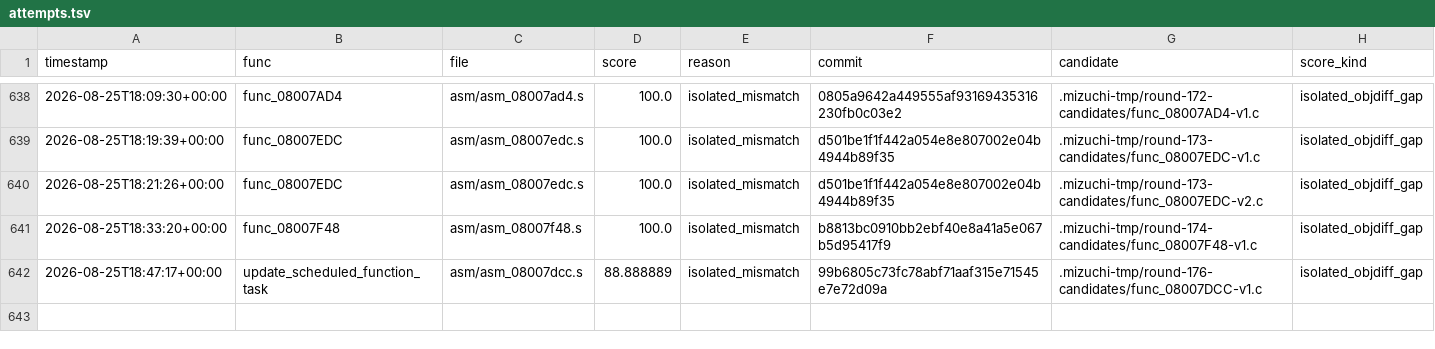
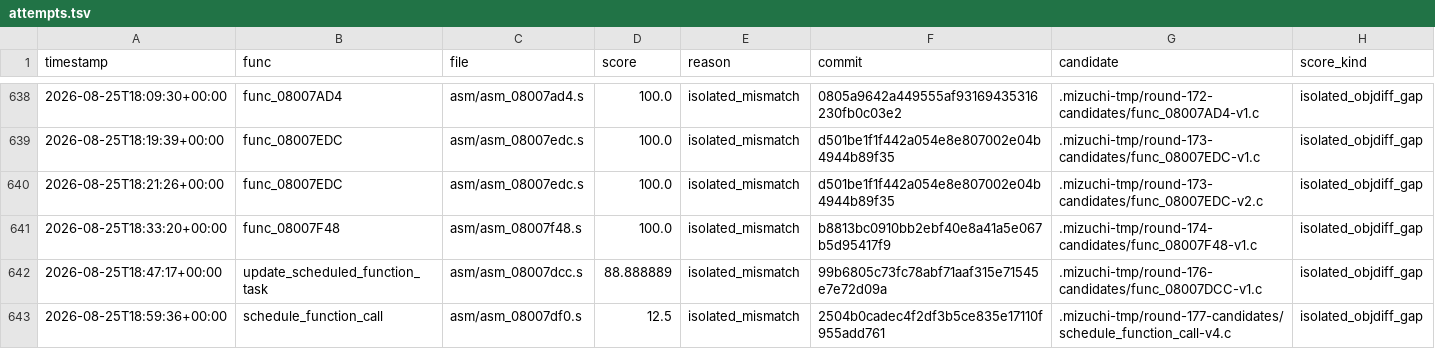
Before and after one commit to xXJSONDeruloXx/wariowareinc, a TSV file: tools/attempts.tsv, drawn as a sheet; only a part is shown, gaps mark what is left out; the diff names each change by its address in the sheet, - before the commit and + after, or states it on an @@ line.

Commit message:
decomp: convert schedule_function_call

```diff
--- a/tools/attempts.tsv
+++ b/tools/attempts.tsv
+row 643: 2026-08-25T18:59:36+00:00 | schedule_function_call | asm/asm_08007df0.s | 12.5 | isolated_mismatch | 2504b0cadec4f2df3b5ce835e17110f955add761 | .mizuchi-tmp/round-177-candidates/schedule_function_call-v4.c | isolated_objdiff_gap
```
Also changed, not shown: 18 other files.
